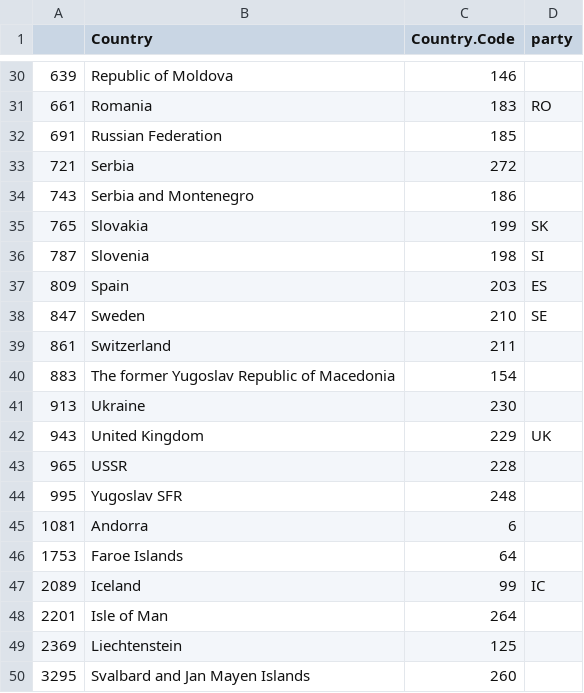
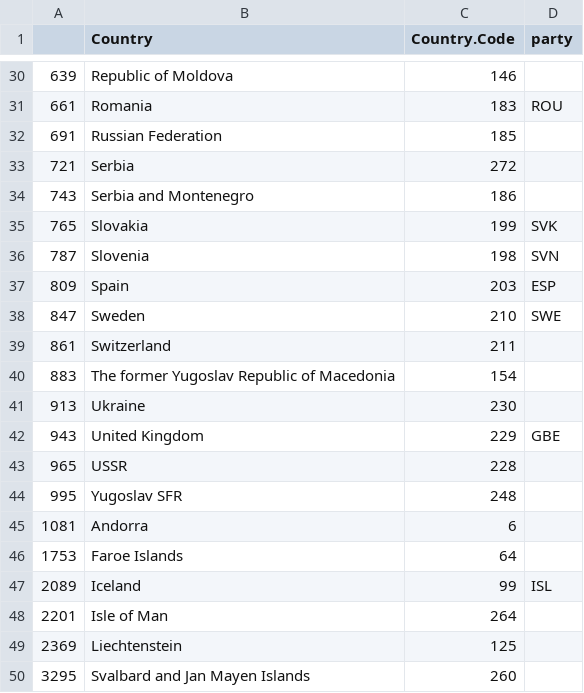
Before and after one commit to aleip/eealocatorplots, a CSV file: faocountries.csv, drawn as a sheet; only a part is shown, gaps mark what is left out; the diff covers the shown part only.

```diff
--- a/faocountries.csv
+++ b/faocountries.csv
@@ -30,3 +30,3 @@
 639,Republic of Moldova,146,
-661,Romania,183,RO
+661,Romania,183,ROU
 691,Russian Federation,185,
@@ -34,6 +34,6 @@
 743,Serbia and Montenegro,186,
-765,Slovakia,199,SK
-787,Slovenia,198,SI
-809,Spain,203,ES
-847,Sweden,210,SE
+765,Slovakia,199,SVK
+787,Slovenia,198,SVN
+809,Spain,203,ESP
+847,Sweden,210,SWE
 861,Switzerland,211,
@@ -41,3 +41,3 @@
 913,Ukraine,230,
-943,United Kingdom,229,UK
+943,United Kingdom,229,GBE
 965,USSR,228,
@@ -46,3 +46,3 @@
 1753,Faroe Islands,64,
-2089,Iceland,99,IC
+2089,Iceland,99,ISL
 2201,Isle of Man,264,
```
Also changed, not shown: 21 edited cells elsewhere in this file, paramcheck_ipcc.csv, 24 other files.
